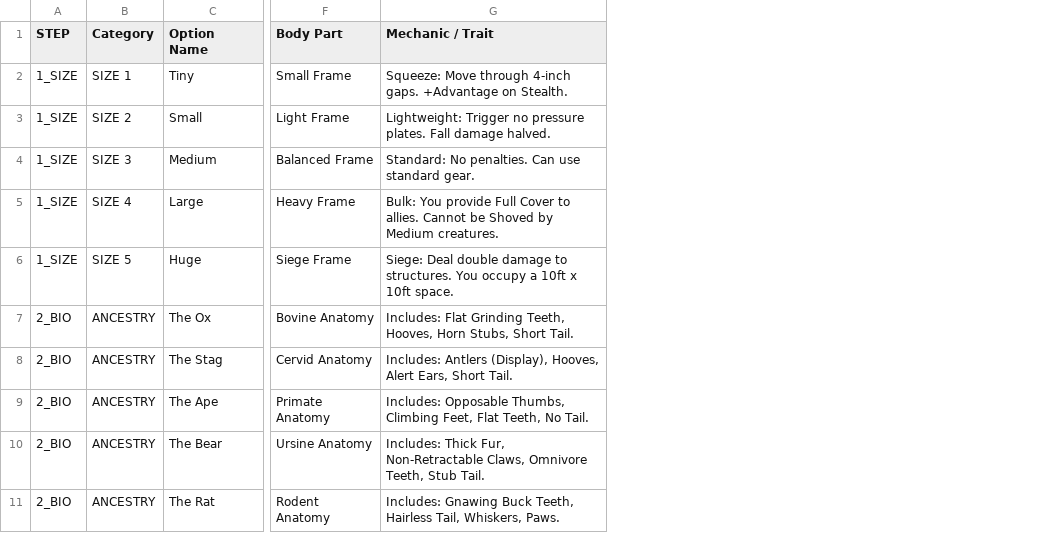
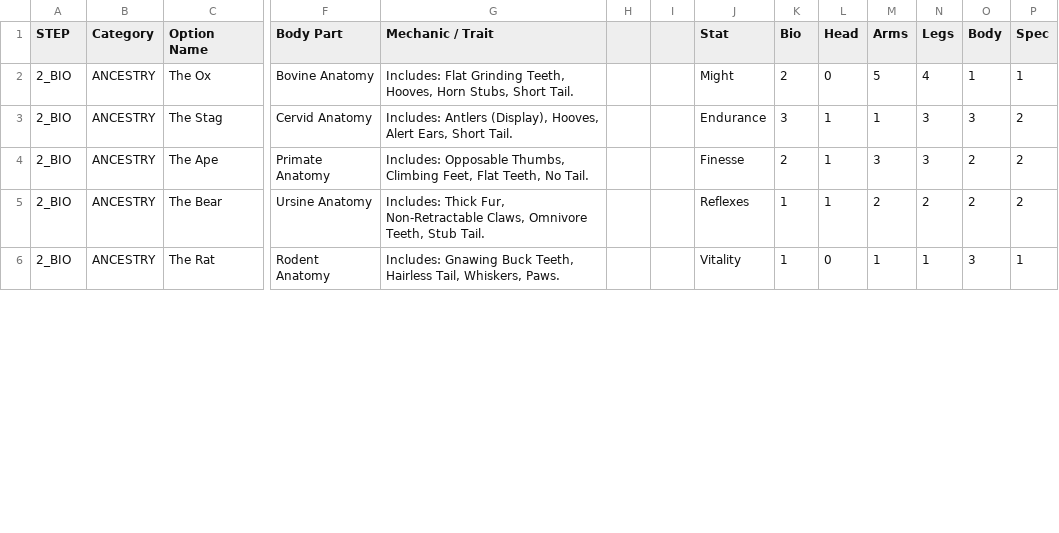
Before and after one commit to kliffdafunkfacekilla-arch/BRQSE, a CSV file: Data/Mammal.csv, drawn as a sheet; only a part is shown, gaps mark what is left out; removed rows and columns are numbered as before the commit, all else as after; rows hold the shown columns only; the diff names each change by its address in the sheet, - before the commit and + after, or states it on an @@ line.

```diff
--- a/Data/Mammal.csv
+++ b/Data/Mammal.csv
+column H, empty
+column I, empty
+column J (Stat), rows 2-6: Might | Endurance | Finesse | Reflexes | Vitality
+column K (Bio), rows 2-6: 2 | 3 | 2 | 1 | 1
+column L (Head), rows 2-6: 0 | 1 | 1 | 1 | 0
+column M (Arms), rows 2-6: 5 | 1 | 3 | 2 | 1
+column N (Legs), rows 2-6: 4 | 3 | 3 | 2 | 1
+column O (Body), rows 2-6: 1 | 3 | 2 | 2 | 3
+column P (Spec), rows 2-6: 1 | 2 | 2 | 2 | 1
-row 2: 1_SIZE | SIZE 1 | Tiny | Small Frame | Squeeze: Move through 4-inch gaps. +Advantage on Stealth.
-row 3: 1_SIZE | SIZE 2 | Small | Light Frame | Lightweight: Trigger no pressure plates. Fall damage halved.
-row 4: 1_SIZE | SIZE 3 | Medium | Balanced Frame | Standard: No penalties. Can use standard gear.
-row 5: 1_SIZE | SIZE 4 | Large | Heavy Frame | Bulk: You provide Full Cover to allies. Cannot be Shoved by Medium creatures.
-row 6: 1_SIZE | SIZE 5 | Huge | Siege Frame | Siege: Deal double damage to structures. You occupy a 10ft x 10ft space.
```
Also changed, not shown: 31 other files.
